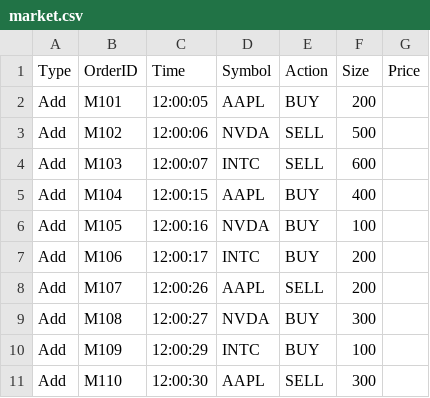
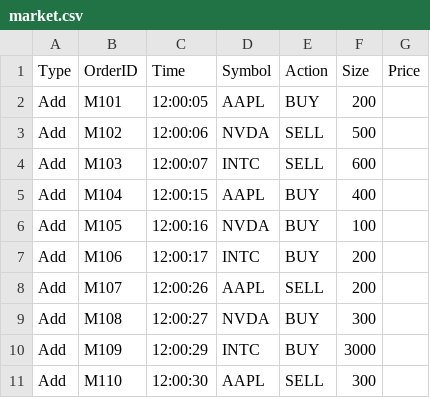
Before and after one commit to jenashauryasikt/Central-Limit-Order-Book, a CSV file: market.csv, drawn as a sheet.

```diff
--- a/market.csv
+++ b/market.csv
@@ -9,3 +9,3 @@ Add,M107,12:00:26,AAPL,SELL,200,
 Add,M108,12:00:27,NVDA,BUY,300,
-Add,M109,12:00:29,INTC,BUY,100,
+Add,M109,12:00:29,INTC,BUY,3000,
 Add,M110,12:00:30,AAPL,SELL,300,
```
Also changed, not shown: overall.csv, 5 other files.
